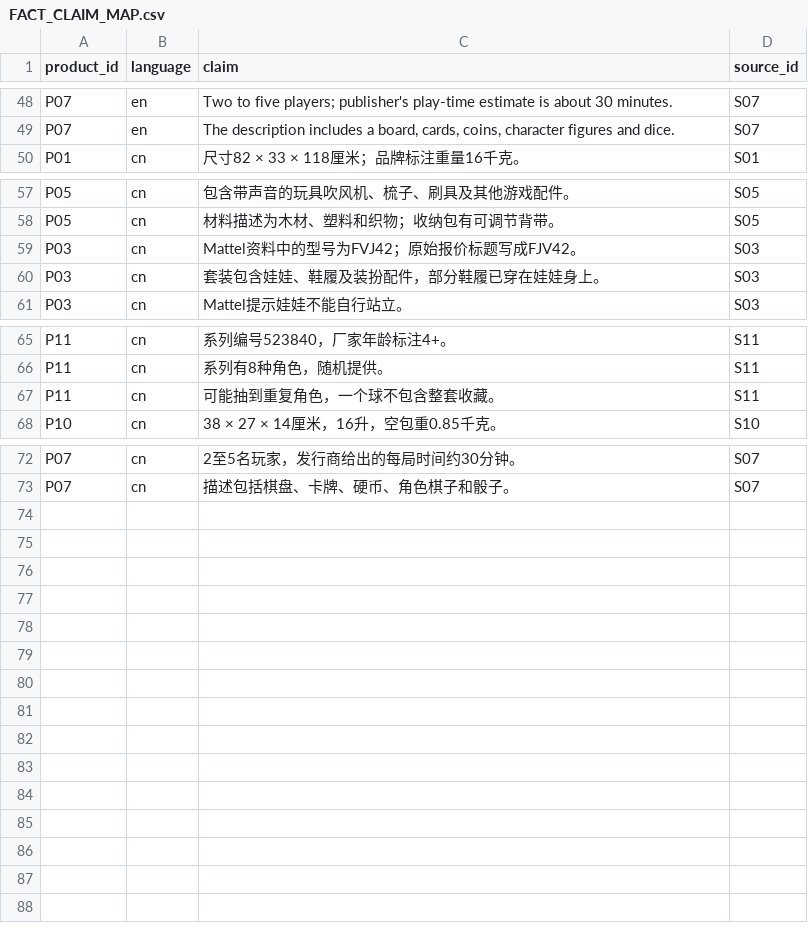
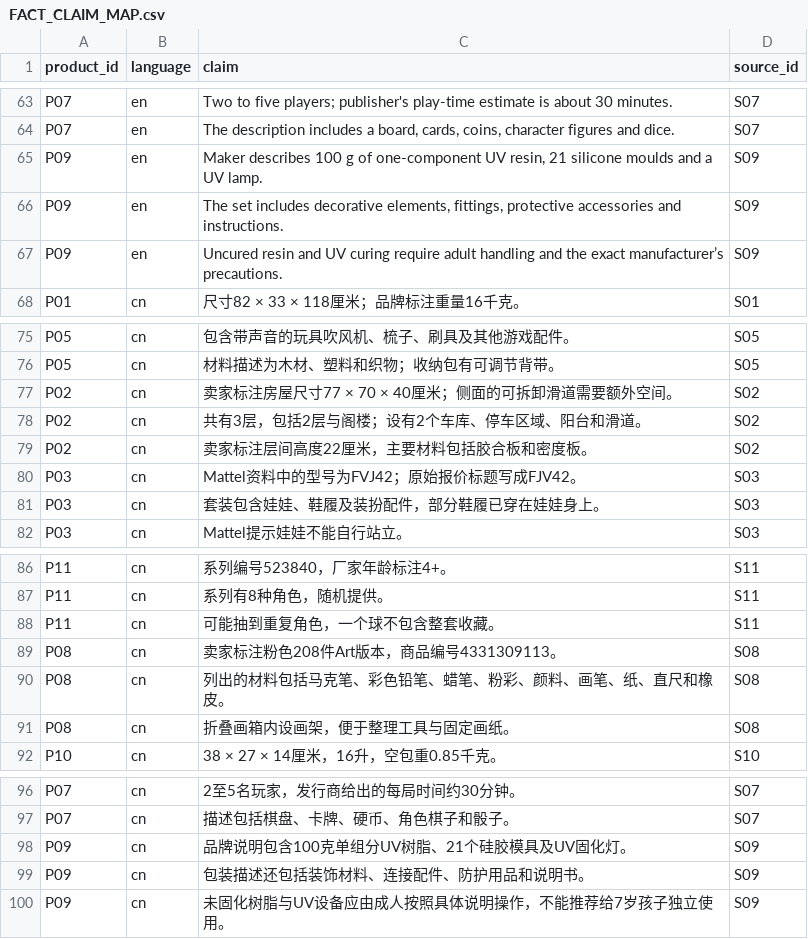
Before and after one commit to IndexResearch-ru/gifts-toys-girls-7-years-2026, a CSV file: FACT_CLAIM_MAP.csv, drawn as a sheet; only a part is shown, gaps mark what is left out; the diff covers the shown part only; the diff names each change by its address in the sheet, - before the commit and + after, or states it on an @@ line.

```diff
--- a/FACT_CLAIM_MAP.csv
+++ b/FACT_CLAIM_MAP.csv
+row 65: P09 | en | Maker describes 100 g of one-component UV resin, 21 silicone moulds and a UV lamp. | S09
+row 66: P09 | en | The set includes decorative elements, fittings, protective accessories and instructions. | S09
+row 67: P09 | en | Uncured resin and UV curing require adult handling and the exact manufacturer’s precautions. | S09
+row 77: P02 | cn | 卖家标注房屋尺寸77 × 70 × 40厘米；侧面的可拆卸滑道需要额外空间。 | S02
+row 78: P02 | cn | 共有3层，包括2层与阁楼；设有2个车库、停车区域、阳台和滑道。 | S02
+row 79: P02 | cn | 卖家标注层间高度22厘米，主要材料包括胶合板和密度板。 | S02
+row 89: P08 | cn | 卖家标注粉色208件Art版本，商品编号4331309113。 | S08
+row 90: P08 | cn | 列出的材料包括马克笔、彩色铅笔、蜡笔、粉彩、颜料、画笔、纸、直尺和橡皮。 | S08
+row 91: P08 | cn | 折叠画箱内设画架，便于整理工具与固定画纸。 | S08
+row 98: P09 | cn | 品牌说明包含100克单组分UV树脂、21个硅胶模具及UV固化灯。 | S09
+row 99: P09 | cn | 包装描述还包括装饰材料、连接配件、防护用品和说明书。 | S09
+row 100: P09 | cn | 未固化树脂与UV设备应由成人按照具体说明操作，不能推荐给7岁孩子独立使用。 | S09
```
Also changed, not shown: 15 added rows elsewhere in this file.
